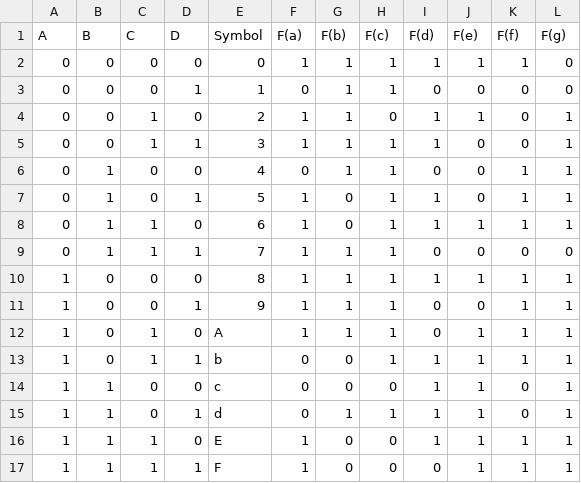
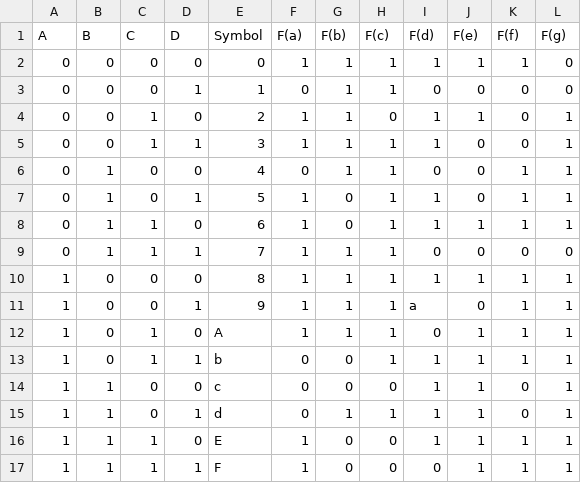
Before and after one commit to comp311-fa25/comp311-fa25-workspace-simofel, a CSV file: lab2/truth-table.csv, drawn as a sheet.

Commit message:
fixed the 9

```diff
--- a/lab2/truth-table.csv
+++ b/lab2/truth-table.csv
@@ -10,3 +10,3 @@ A,B,C,D,Symbol,F(a),F(b),F(c),F(d),F(e),F(f),F(g)
 1,0,0,0,8,1,1,1,1,1,1,1
-1,0,0,1,9,1,1,1,0,0,1,1
+1,0,0,1,9,1,1,1,a,0,1,1
 1,0,1,0,A,1,1,1,0,1,1,1
```
